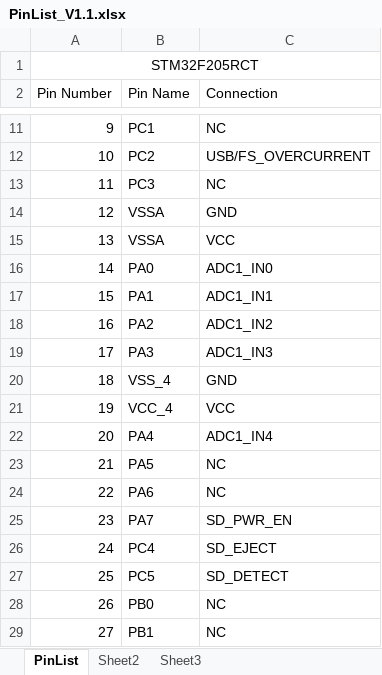
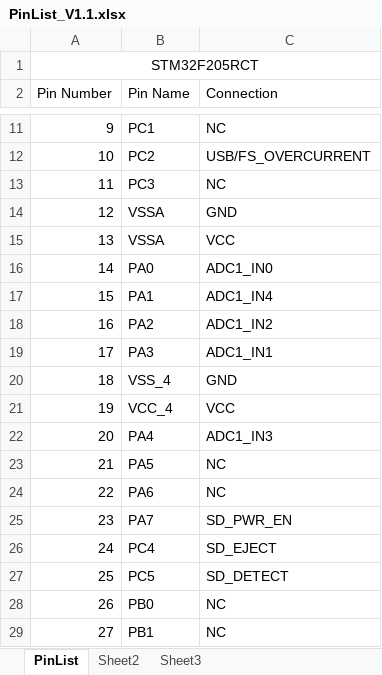
Before and after one commit to erebus-labs/sense_platform, an Excel workbook: Design/PinList_V1.1.xlsx, sheet PinList, drawn as a sheet; only a part is shown, gaps mark what is left out; values as stored, in another font and other column widths than the file's, no borders; the diff names each change by its address in the sheet, - before the commit and + after, or states it on an @@ line.

Commit message:
Pin list update

```diff
--- a/Design/PinList_V1.1.xlsx (sheet PinList)
+++ b/Design/PinList_V1.1.xlsx (sheet PinList)
-C17 (Connection): ADC1_IN1
+C17 (Connection): ADC1_IN4
-C19 (Connection): ADC1_IN3
+C19 (Connection): ADC1_IN1
-C22 (Connection): ADC1_IN4
+C22 (Connection): ADC1_IN3
```
Also changed, not shown: 1 other file.
